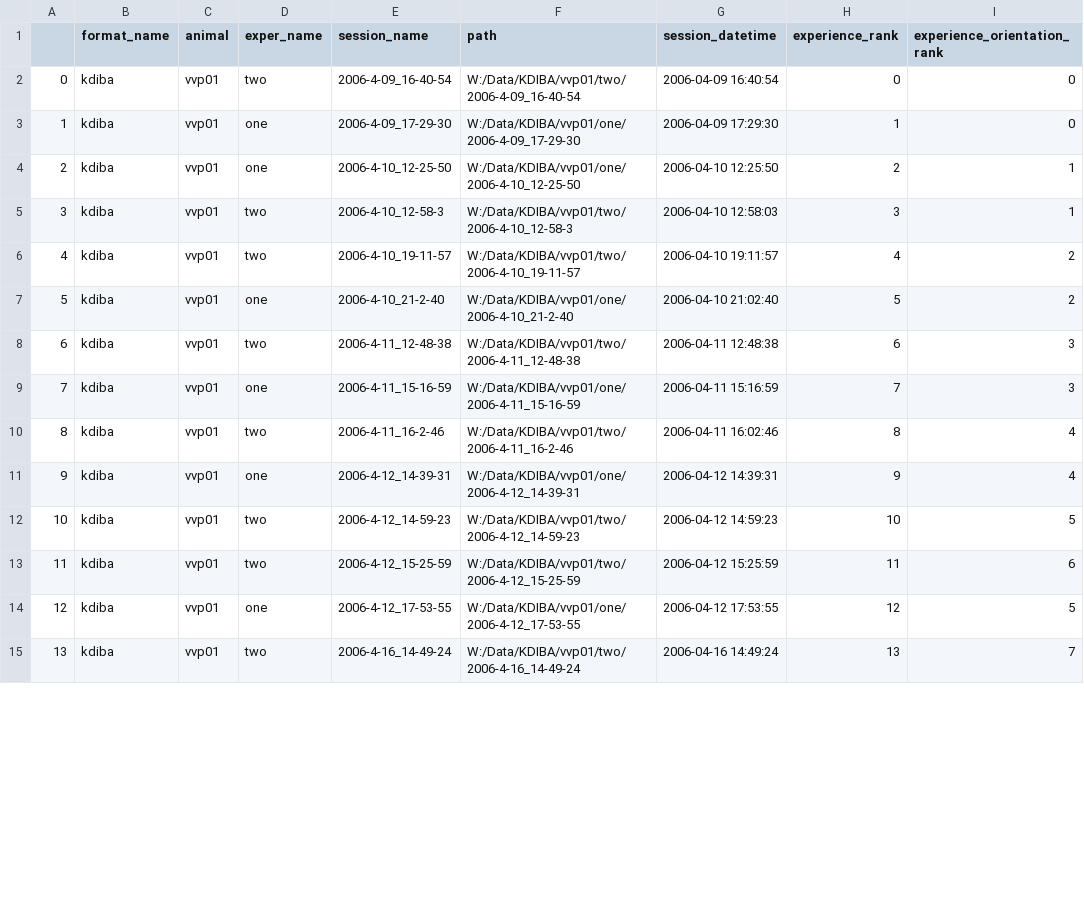
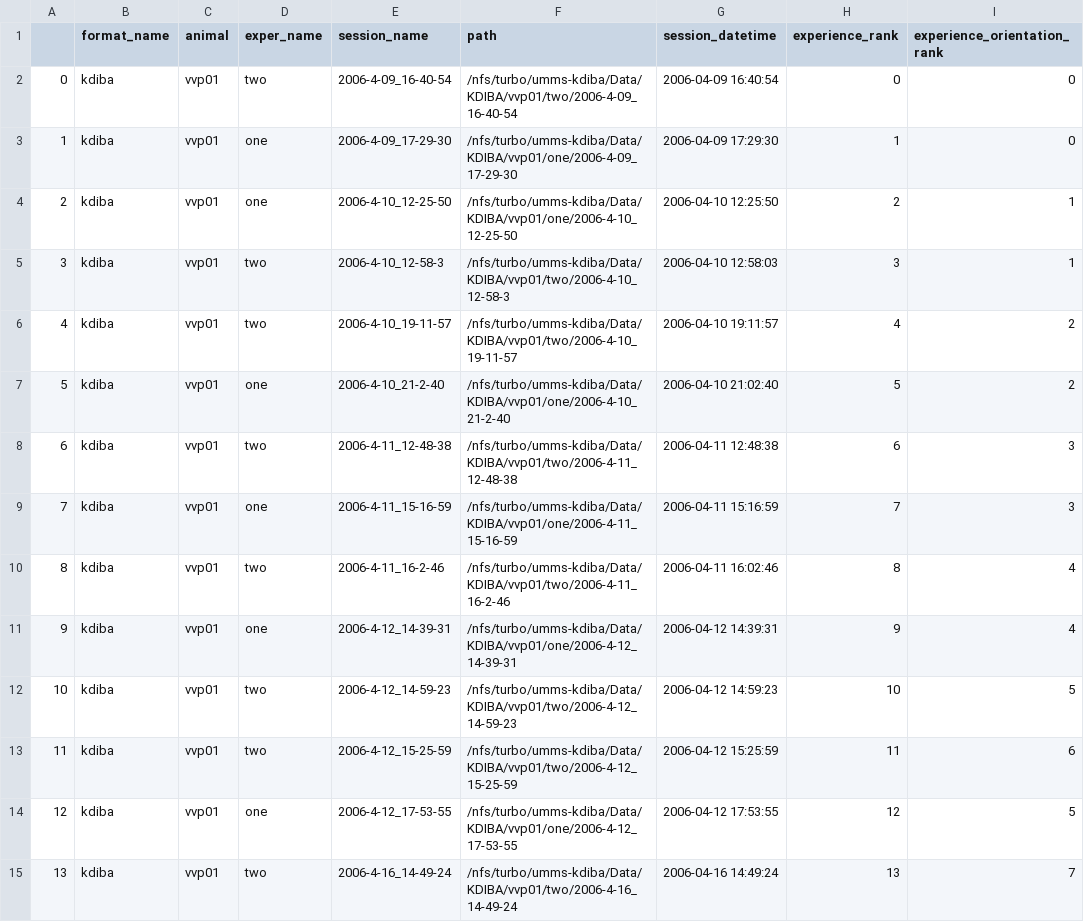
Before and after one commit to CommanderPho/Spike3D, a CSV file: data/sessions_experiment_datetime_df.csv, drawn as a sheet; only a part is shown; the diff covers the shown part only; the diff names each change by its address in the sheet, - before the commit and + after, or states it on an @@ line.

Commit message:
GL

```diff
--- a/data/sessions_experiment_datetime_df.csv
+++ b/data/sessions_experiment_datetime_df.csv
-F2 (path): W:/Data/KDIBA/vvp01/two/2006-4-09_16-40-54
+F2 (path): /nfs/turbo/umms-kdiba/Data/KDIBA/vvp01/two/2006-4-09_16-40-54
-F3 (path): W:/Data/KDIBA/vvp01/one/2006-4-09_17-29-30
+F3 (path): /nfs/turbo/umms-kdiba/Data/KDIBA/vvp01/one/2006-4-09_17-29-30
-F4 (path): W:/Data/KDIBA/vvp01/one/2006-4-10_12-25-50
+F4 (path): /nfs/turbo/umms-kdiba/Data/KDIBA/vvp01/one/2006-4-10_12-25-50
-F5 (path): W:/Data/KDIBA/vvp01/two/2006-4-10_12-58-3
+F5 (path): /nfs/turbo/umms-kdiba/Data/KDIBA/vvp01/two/2006-4-10_12-58-3
-F6 (path): W:/Data/KDIBA/vvp01/two/2006-4-10_19-11-57
+F6 (path): /nfs/turbo/umms-kdiba/Data/KDIBA/vvp01/two/2006-4-10_19-11-57
-F7 (path): W:/Data/KDIBA/vvp01/one/2006-4-10_21-2-40
+F7 (path): /nfs/turbo/umms-kdiba/Data/KDIBA/vvp01/one/2006-4-10_21-2-40
-F8 (path): W:/Data/KDIBA/vvp01/two/2006-4-11_12-48-38
+F8 (path): /nfs/turbo/umms-kdiba/Data/KDIBA/vvp01/two/2006-4-11_12-48-38
-F9 (path): W:/Data/KDIBA/vvp01/one/2006-4-11_15-16-59
+F9 (path): /nfs/turbo/umms-kdiba/Data/KDIBA/vvp01/one/2006-4-11_15-16-59
-F10 (path): W:/Data/KDIBA/vvp01/two/2006-4-11_16-2-46
+F10 (path): /nfs/turbo/umms-kdiba/Data/KDIBA/vvp01/two/2006-4-11_16-2-46
-F11 (path): W:/Data/KDIBA/vvp01/one/2006-4-12_14-39-31
+F11 (path): /nfs/turbo/umms-kdiba/Data/KDIBA/vvp01/one/2006-4-12_14-39-31
-F12 (path): W:/Data/KDIBA/vvp01/two/2006-4-12_14-59-23
+F12 (path): /nfs/turbo/umms-kdiba/Data/KDIBA/vvp01/two/2006-4-12_14-59-23
-F13 (path): W:/Data/KDIBA/vvp01/two/2006-4-12_15-25-59
+F13 (path): /nfs/turbo/umms-kdiba/Data/KDIBA/vvp01/two/2006-4-12_15-25-59
-F14 (path): W:/Data/KDIBA/vvp01/one/2006-4-12_17-53-55
+F14 (path): /nfs/turbo/umms-kdiba/Data/KDIBA/vvp01/one/2006-4-12_17-53-55
-F15 (path): W:/Data/KDIBA/vvp01/two/2006-4-16_14-49-24
+F15 (path): /nfs/turbo/umms-kdiba/Data/KDIBA/vvp01/two/2006-4-16_14-49-24
```
Also changed, not shown: 54 edited cells elsewhere in this file.
